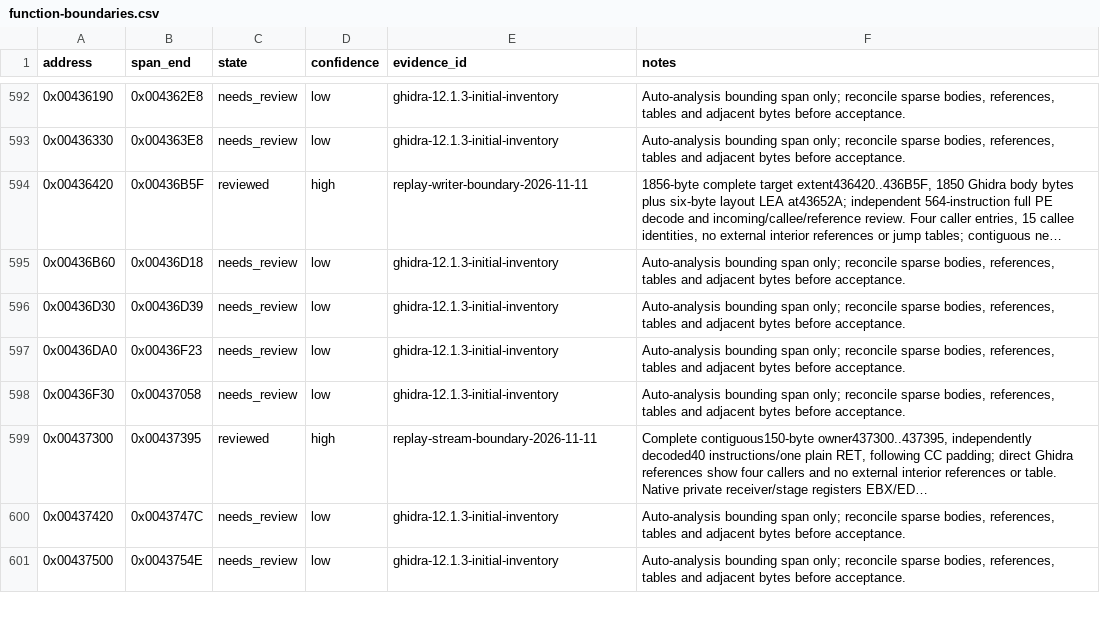
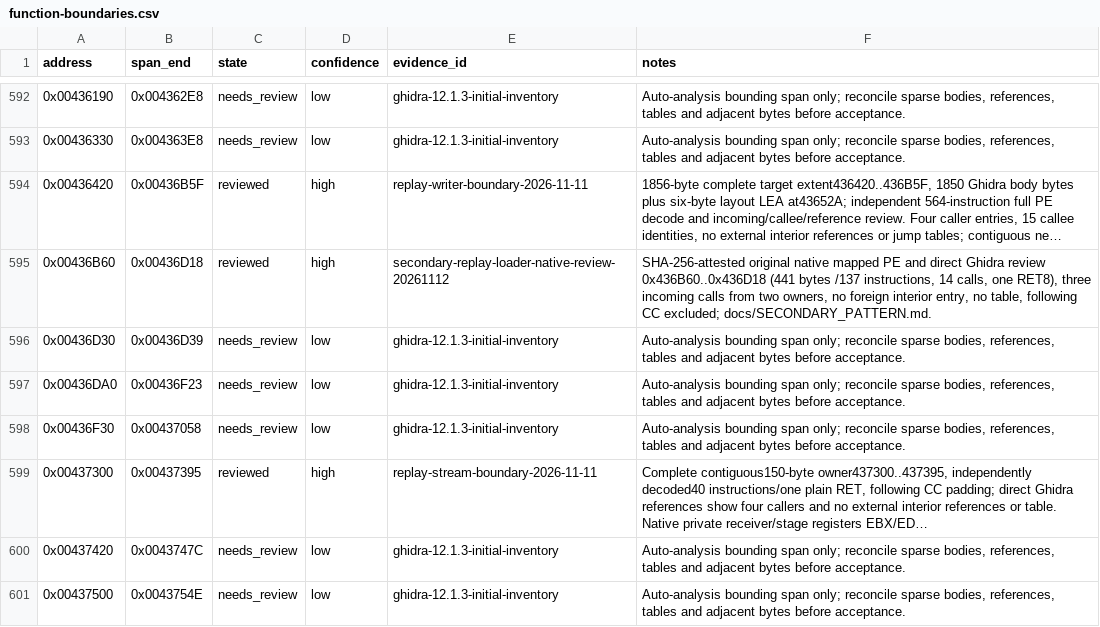
Before and after one commit to N0zoM1z0/th11, a CSV file: config/function-boundaries.csv, drawn as a sheet; only a part is shown, gaps mark what is left out; long unchanged cells end in …; the diff names each change by its address in the sheet, - before the commit and + after, or states it on an @@ line.

```diff
--- a/config/function-boundaries.csv
+++ b/config/function-boundaries.csv
-C595 (state): needs_review
+C595 (state): reviewed
-D595 (confidence): low
+D595 (confidence): high
-E595 (evidence_id): ghidra-12.1.3-initial-inventory
+E595 (evidence_id): secondary-replay-loader-native-review-20261112
-F595 (notes): Auto-analysis bounding span only; reconcile sparse bodies, references, tables and adjacent bytes before acceptance.
+F595 (notes): SHA-256-attested original native mapped PE and direct Ghidra review 0x436B60..0x436D18 (441 bytes /137 instructions, 14 calls, one RET8), three incoming calls from two owners, no foreign interior entry, no table, following CC excluded; docs/SECONDARY_PATTERN.md.
```
Also changed, not shown: config/function-origins.csv, config/functions.csv, 8 other files.
